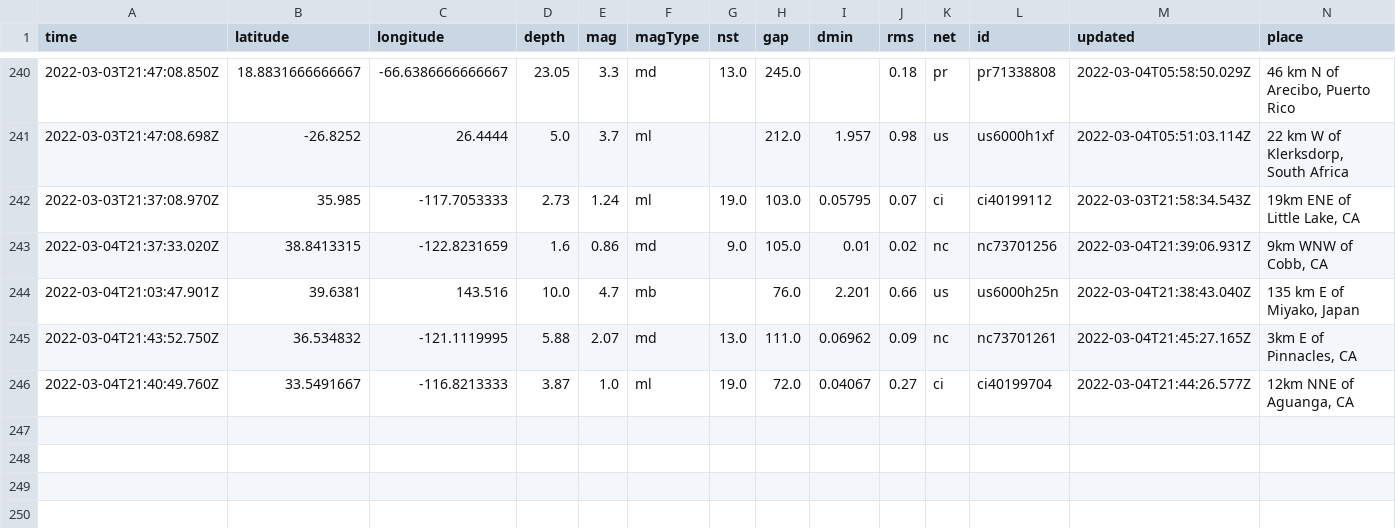
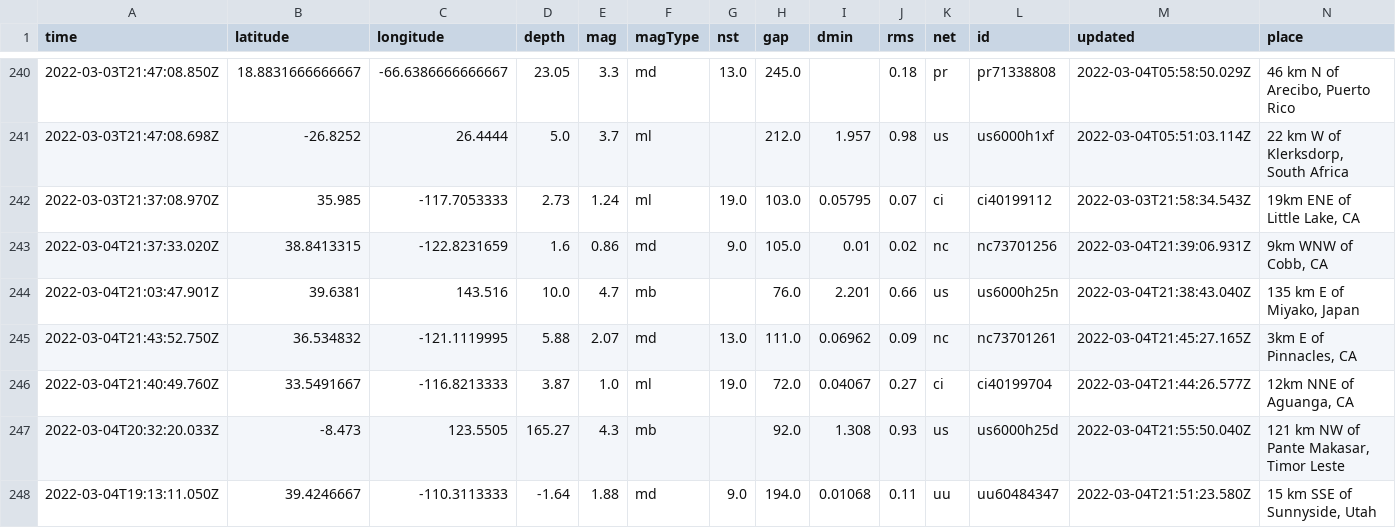
Before and after one commit to sahanasjay/nicar-22-git-actions, a CSV file: usgs_main.csv, drawn as a sheet; only a part is shown, gaps mark what is left out; rows hold the shown columns only; the diff names each change by its address in the sheet, - before the commit and + after, or states it on an @@ line.

```diff
--- a/usgs_main.csv
+++ b/usgs_main.csv
+row 247: 2022-03-04T20:32:20.033Z | -8.473 | 123.5505 | 165.27 | 4.3 | mb |  | 92.0 | 1.308 | 0.93 | us | us6000h25d | 2022-03-04T21:55:50.040Z | 121 km NW of Pante Makasar, Timor Leste
+row 248: 2022-03-04T19:13:11.050Z | 39.4246667 | -110.3113333 | -1.64 | 1.88 | md | 9.0 | 194.0 | 0.01068 | 0.11 | uu | uu60484347 | 2022-03-04T21:51:23.580Z | 15 km SSE of Sunnyside, Utah
```
Also changed, not shown: usgs_current.csv.
